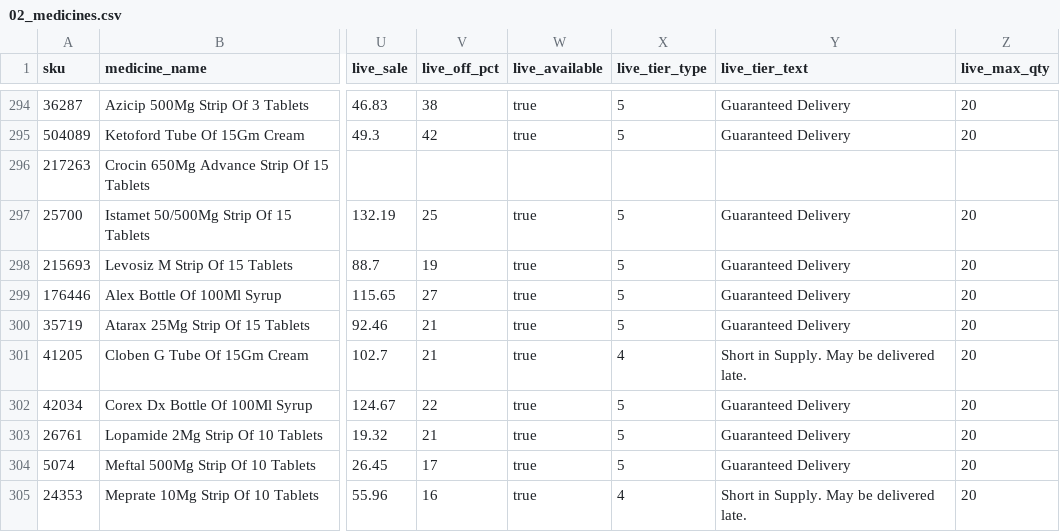
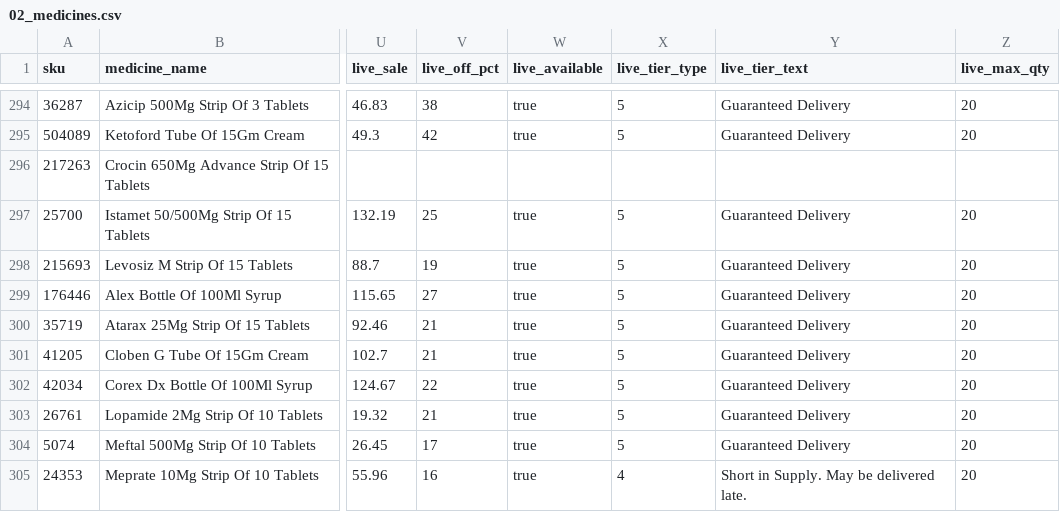
Before and after one commit to pharmeasyMarketing/medicines-by-class, a CSV file: sheets/02_medicines.csv, drawn as a sheet; only a part is shown, gaps mark what is left out; the diff covers the shown part only; the diff names each change by its address in the sheet, - before the commit and + after, or states it on an @@ line.

```diff
--- a/sheets/02_medicines.csv
+++ b/sheets/02_medicines.csv
-X301 (live_tier_type): 4
+X301 (live_tier_type): 5
-Y301 (live_tier_text): Short in Supply. May be delivered late.
+Y301 (live_tier_text): Guaranteed Delivery
```
Also changed, not shown: 21 edited cells elsewhere in this file, 35 other files.
